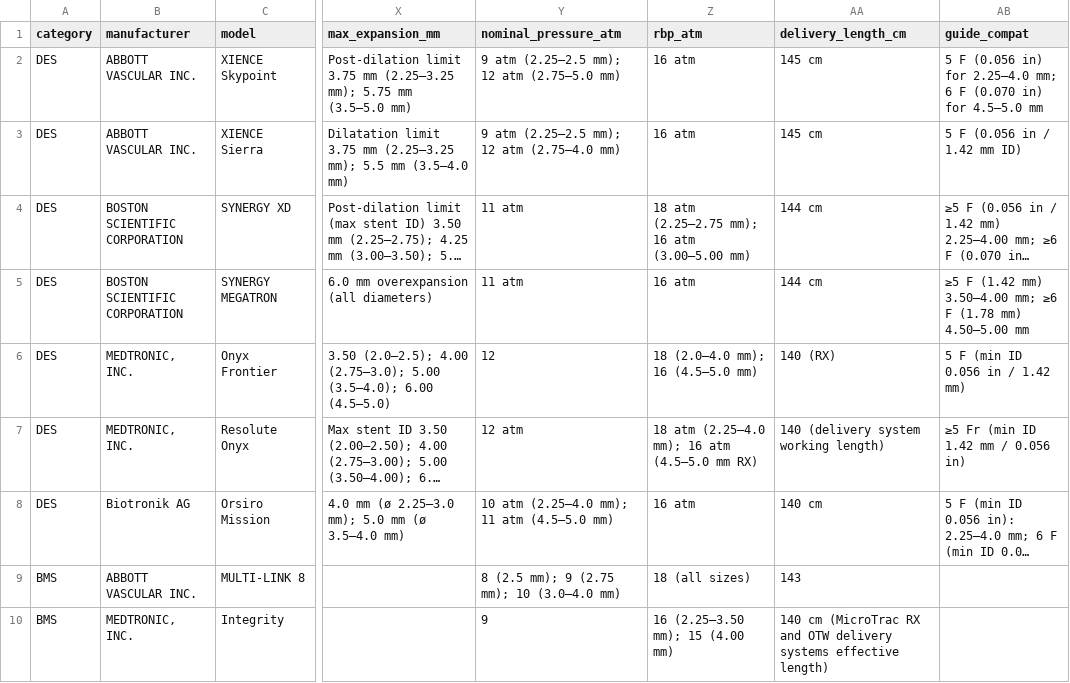
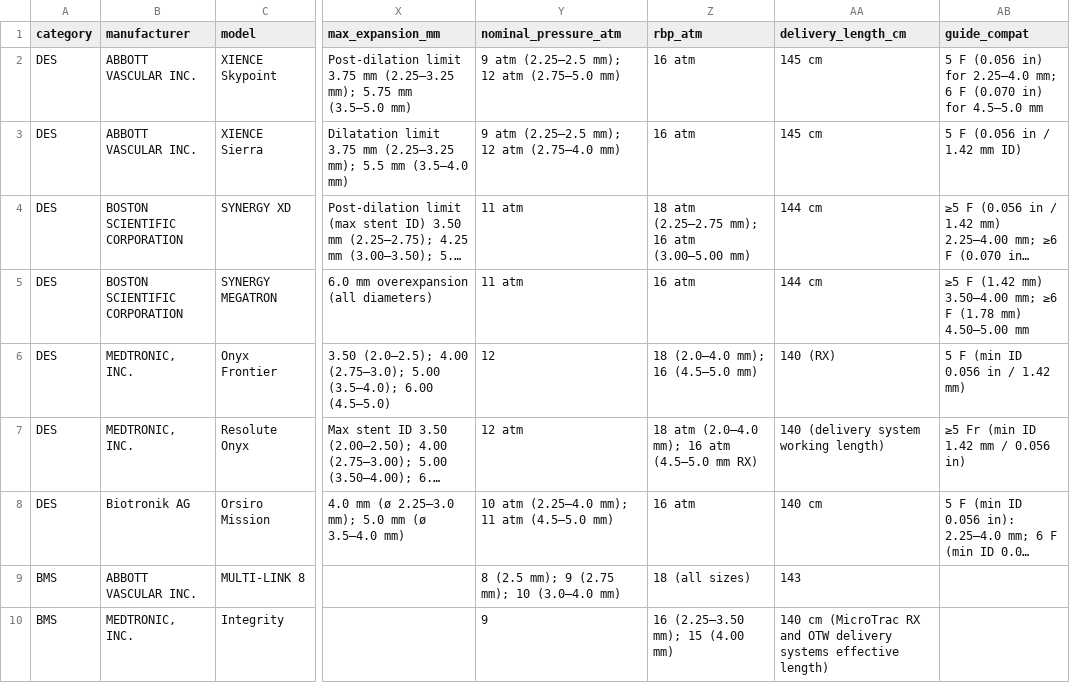
Before and after one commit to jeffmcd83/coronary-compare, a CSV file: coronary-specs-verified.csv, drawn as a sheet; only a part is shown, gaps mark what is left out; long unchanged cells end in …; the diff names each change by its address in the sheet, - before the commit and + after, or states it on an @@ line.

```diff
--- a/coronary-specs-verified.csv
+++ b/coronary-specs-verified.csv
-Z7 (rbp_atm): 18 atm (2.25–4.0 mm); 16 atm (4.5–5.0 mm RX)
+Z7 (rbp_atm): 18 atm (2.0–4.0 mm); 16 atm (4.5–5.0 mm RX)
```
Also changed, not shown: 18 other files.
